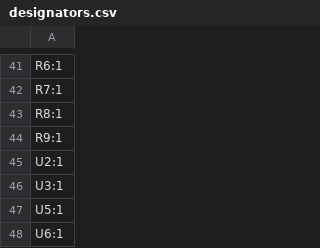
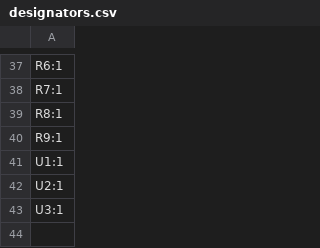
Before and after one commit to open-neuroscience/Fly_highthroughput, a CSV file: electronics/main_board/production/designators.csv, drawn as a sheet; only a part is shown, gaps mark what is left out; the diff covers the shown part only.

```diff
--- a/electronics/main_board/production/designators.csv
+++ b/electronics/main_board/production/designators.csv
@@ -44,5 +40,4 @@ R8:1
 R9:1
+U1:1
 U2:1
 U3:1
-U5:1
-U6:1
```
Also changed, not shown: 3 added rows, 7 removed rows and 3 edited cells elsewhere in this file, electronics/main_board/production/bom.csv, electronics/main_board/production/positions.csv, 20 other files.
